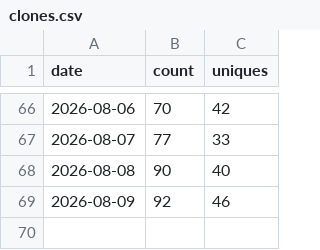
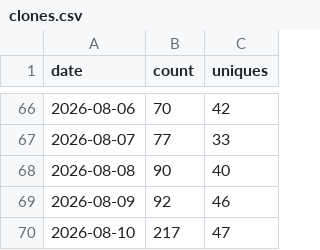
Before and after one commit to EstusFlask/storyforge, a CSV file: data/traffic/clones.csv, drawn as a sheet; only a part is shown, gaps mark what is left out; the diff names each change by its address in the sheet, - before the commit and + after, or states it on an @@ line.

```diff
--- a/data/traffic/clones.csv
+++ b/data/traffic/clones.csv
+row 70: 2026-08-10 | 217 | 47
```
Also changed, not shown: data/traffic/release-assets.csv, data/traffic/views.csv.
